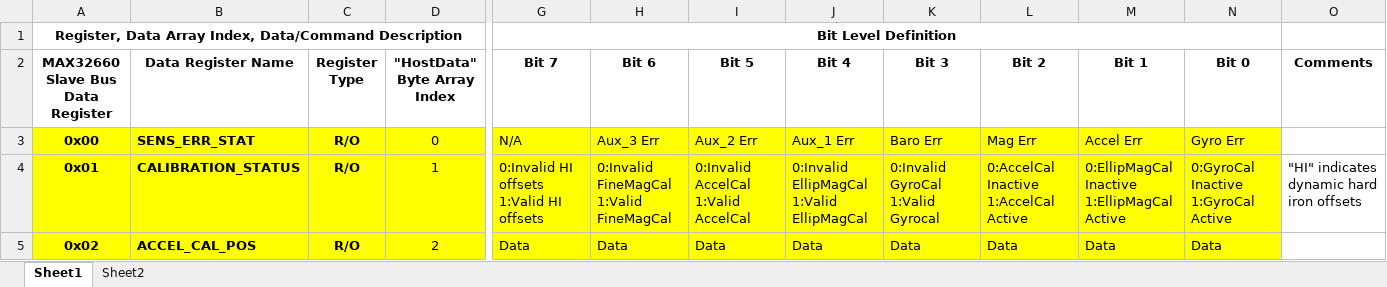
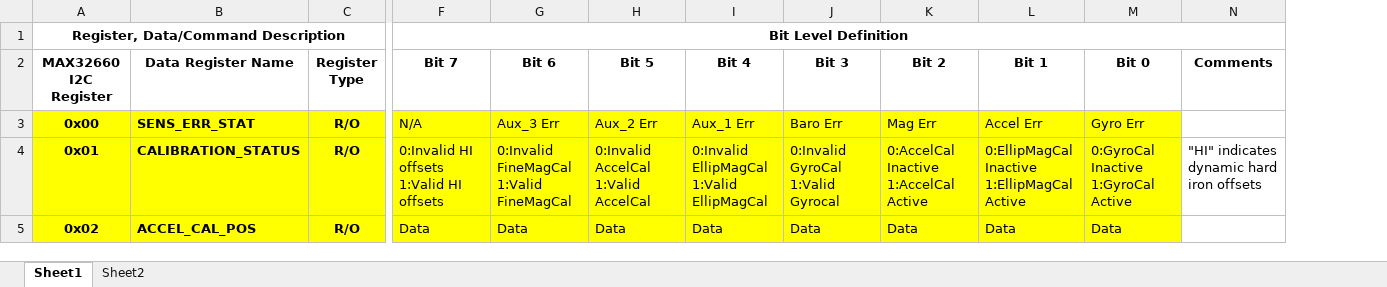
Before and after one commit to gregtomasch/USFSMAX_MMC_Module, an Excel workbook: MAX32660_fusion_module_regmap_0.4.xlsx, sheet Sheet1, drawn as a sheet; only a part is shown, gaps mark what is left out; values as stored, in another font and other column widths than the file's, no borders; the diff covers the shown part only; the diff names each change by its address in the sheet, - before the commit and + after, or states it on an @@ line.

Commit message:
Update register map

```diff
--- a/MAX32660_fusion_module_regmap_0.4.xlsx (sheet Sheet1)
+++ b/MAX32660_fusion_module_regmap_0.4.xlsx (sheet Sheet1)
-column D ("HostData" Byte Array Index), rows 3-5: 0 | 1 | 2
-A1 (MAX32660 I2C Register): Register, Data Array Index, Data/Command Description
+A1 (MAX32660 I2C Register): Register, Data/Command Description
-G1:N1 merged
+F1:N1 merged
-A2: MAX32660 Slave Bus Data Register
+A2: MAX32660 I2C Register
```
Also changed, not shown: 11 edited cells and cell formats elsewhere in this sheet, 1 other file.
